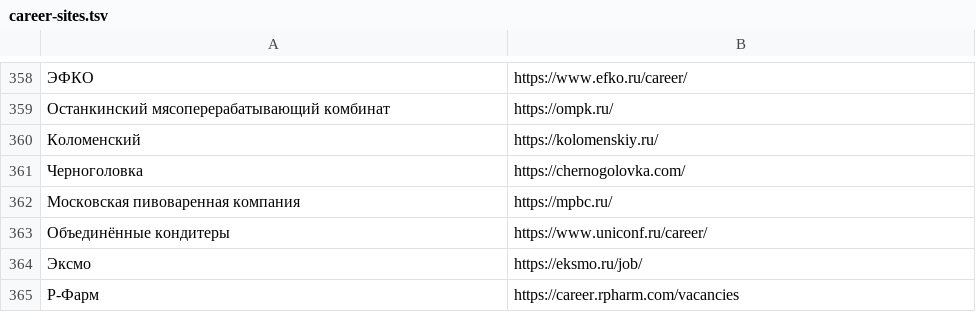
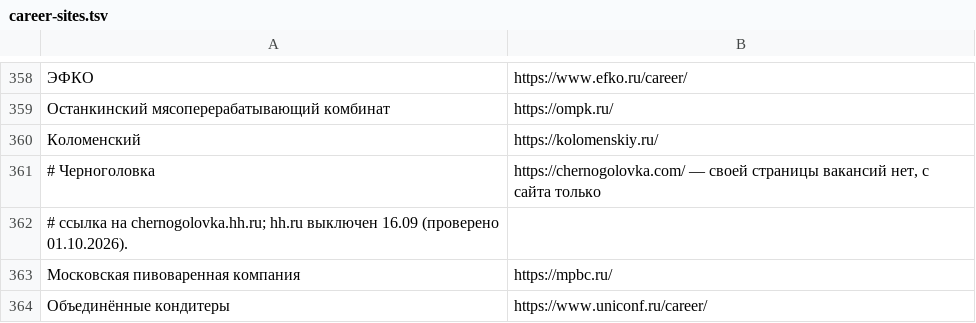
Before and after one commit to nikidav9/Jobbbrbeb, a TSV file: scripts/career-sites.tsv, drawn as a sheet; only a part is shown, gaps mark what is left out; the shorter side is filled out with more unchanged rows; removed rows and columns are numbered as before the commit, all else as after; the diff names each change by its address in the sheet, - before the commit and + after, or states it on an @@ line.

```diff
--- a/scripts/career-sites.tsv
+++ b/scripts/career-sites.tsv
-row 361: Черноголовка | https://chernogolovka.com/
+row 361: # Черноголовка | https://chernogolovka.com/ — своей страницы вакансий нет, с сайта только
+row 362: # ссылка на chernogolovka.hh.ru; hh.ru выключен 16.09 (проверено 01.10.2026).
```
